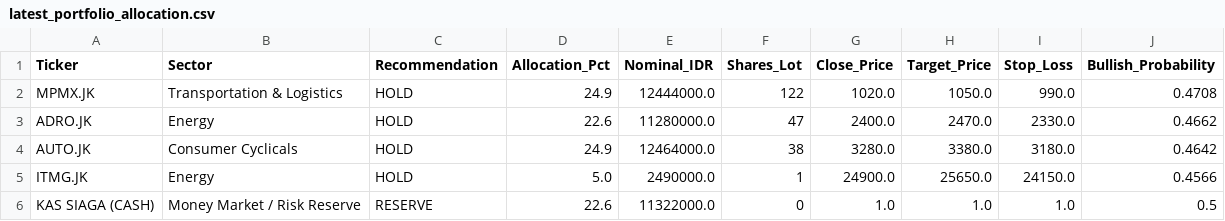
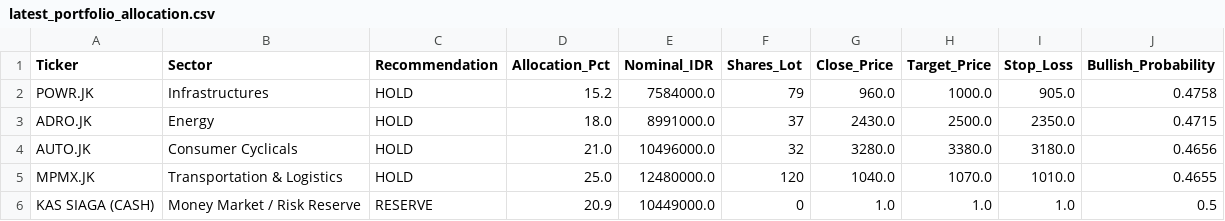
Before and after one commit to Ifan-Apres/stock-market-recommendation, a CSV file: data/processed/latest_portfolio_allocation.csv, drawn as a sheet.

```diff
--- a/data/processed/latest_portfolio_allocation.csv
+++ b/data/processed/latest_portfolio_allocation.csv
@@ -1,6 +1,6 @@
 Ticker,Sector,Recommendation,Allocation_Pct,Nominal_IDR,Shares_Lot,Close_Price,Target_Price,Stop_Loss,Bullish_Probability
-MPMX.JK,Transportation & Logistics,HOLD,24.9,12444000.0,122,1020.0,1050.0,990.0,0.4708
-ADRO.JK,Energy,HOLD,22.6,11280000.0,47,2400.0,2470.0,2330.0,0.4662
-AUTO.JK,Consumer Cyclicals,HOLD,24.9,12464000.0,38,3280.0,3380.0,3180.0,0.4642
-ITMG.JK,Energy,HOLD,5.0,2490000.0,1,24900.0,25650.0,24150.0,0.4566
-KAS SIAGA (CASH),Money Market / Risk Reserve,RESERVE,22.6,11322000.0,0,1.0,1.0,1.0,0.5
+POWR.JK,Infrastructures,HOLD,15.2,7584000.0,79,960.0,1000.0,905.0,0.4758
+ADRO.JK,Energy,HOLD,18.0,8991000.0,37,2430.0,2500.0,2350.0,0.4715
+AUTO.JK,Consumer Cyclicals,HOLD,21.0,10496000.0,32,3280.0,3380.0,3180.0,0.4656
+MPMX.JK,Transportation & Logistics,HOLD,25.0,12480000.0,120,1040.0,1070.0,1010.0,0.4655
+KAS SIAGA (CASH),Money Market / Risk Reserve,RESERVE,20.9,10449000.0,0,1.0,1.0,1.0,0.5
```
Also changed, not shown: data/processed/latest_alpha_recommendations_dividend.csv, data/processed/latest_alpha_recommendations_favorites.csv, 9 other files.
